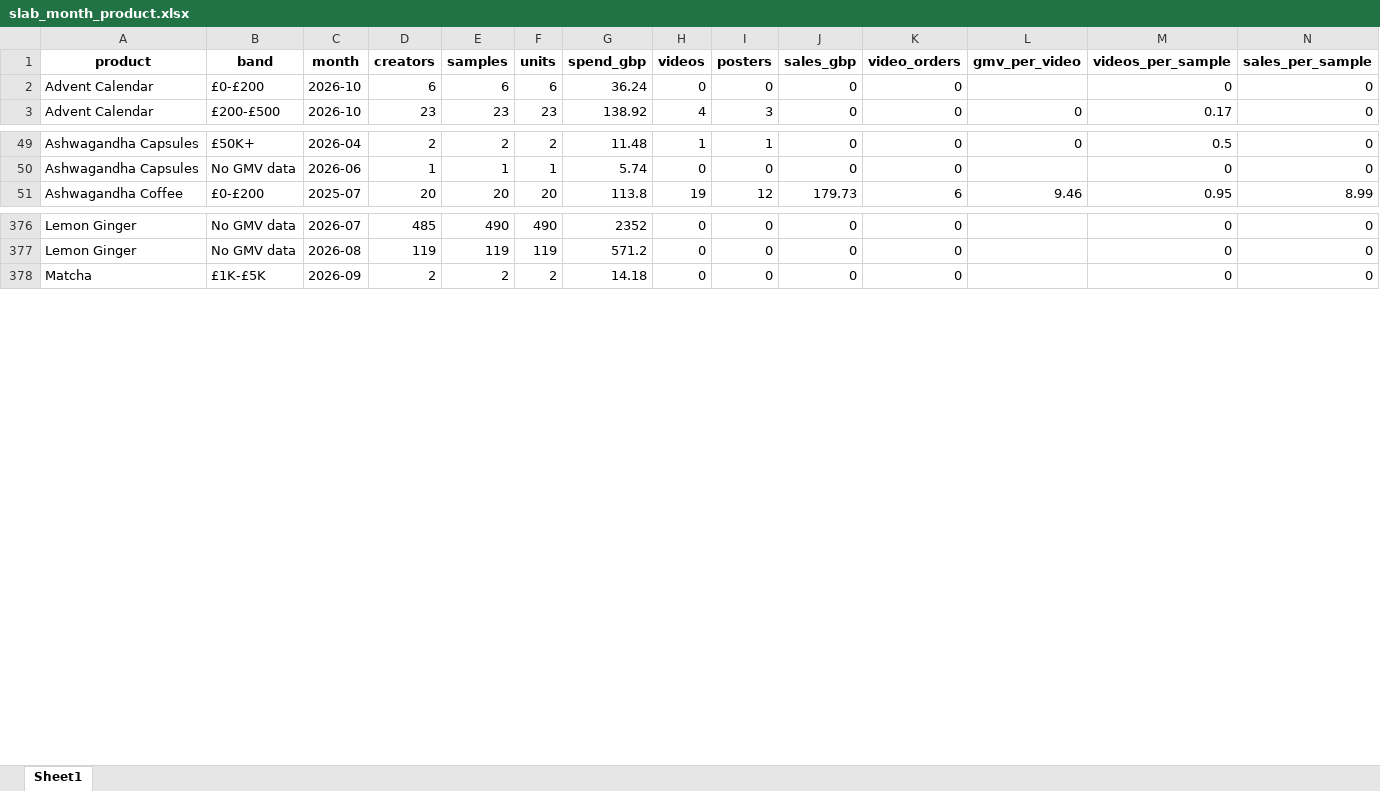
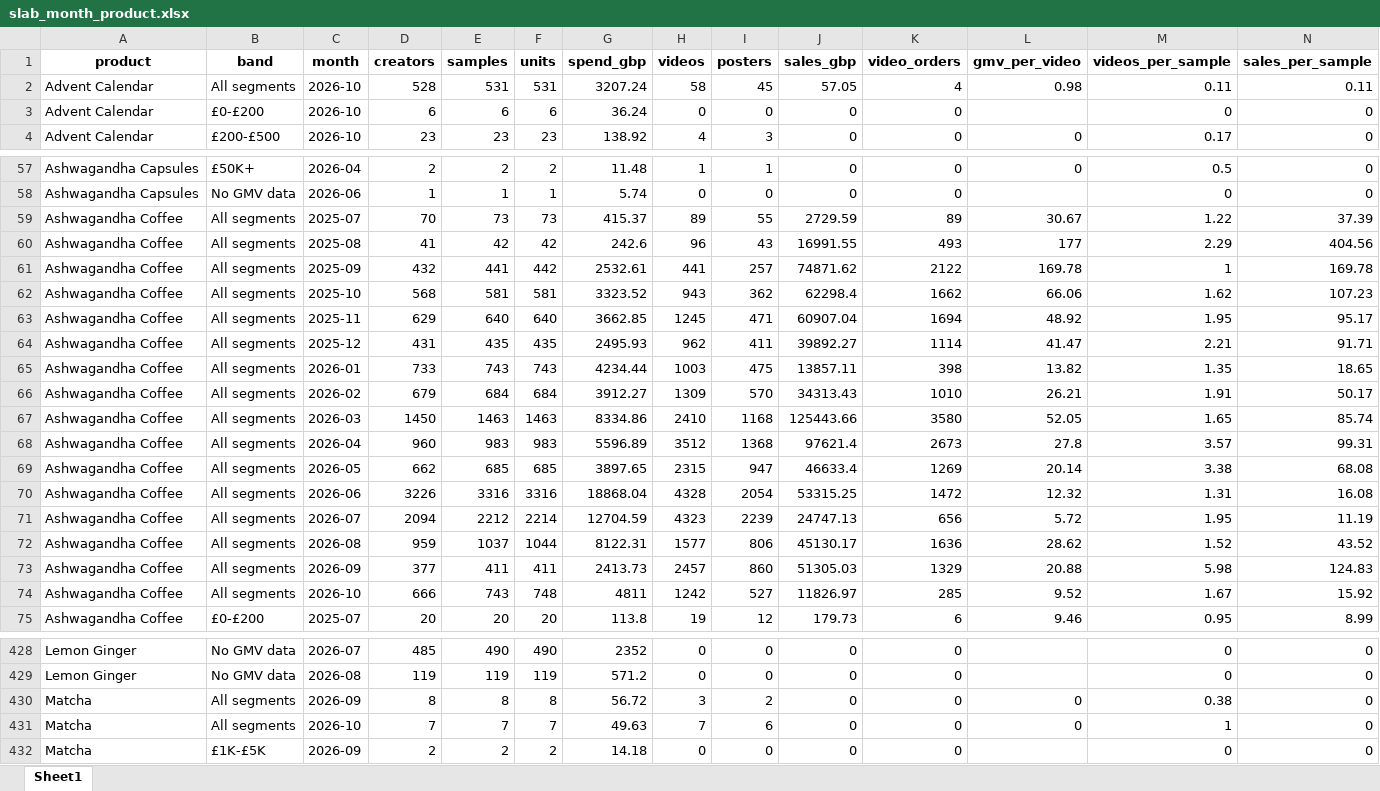
Before and after one commit to aviralgarg-commits/vahdam-sampling-dashboard, an Excel workbook: slab_month_product.xlsx, sheet Sheet1, drawn as a sheet; only a part is shown, gaps mark what is left out; values as stored, in another font and other column widths than the file's, no borders; rows hold the shown columns only; the diff covers the shown part only; the diff names each change by its address in the sheet, - before the commit and + after, or states it on an @@ line.

```diff
--- a/slab_month_product.xlsx (sheet Sheet1)
+++ b/slab_month_product.xlsx (sheet Sheet1)
+row 2: Advent Calendar | All segments | 2026-10 | 528 | 531 | 531 | 3207.24 | 58 | 45 | 57.05 | 4 | 0.98 | 0.11 | 0.11
+row 59: Ashwagandha Coffee | All segments | 2025-07 | 70 | 73 | 73 | 415.37 | 89 | 55 | 2729.59 | 89 | 30.67 | 1.22 | 37.39
+row 60: Ashwagandha Coffee | All segments | 2025-08 | 41 | 42 | 42 | 242.6 | 96 | 43 | 16991.55 | 493 | 177 | 2.29 | 404.56
+row 61: Ashwagandha Coffee | All segments | 2025-09 | 432 | 441 | 442 | 2532.61 | 441 | 257 | 74871.62 | 2122 | 169.78 | 1 | 169.78
+row 62: Ashwagandha Coffee | All segments | 2025-10 | 568 | 581 | 581 | 3323.52 | 943 | 362 | 62298.4 | 1662 | 66.06 | 1.62 | 107.23
+row 63: Ashwagandha Coffee | All segments | 2025-11 | 629 | 640 | 640 | 3662.85 | 1245 | 471 | 60907.04 | 1694 | 48.92 | 1.95 | 95.17
+row 64: Ashwagandha Coffee | All segments | 2025-12 | 431 | 435 | 435 | 2495.93 | 962 | 411 | 39892.27 | 1114 | 41.47 | 2.21 | 91.71
+row 65: Ashwagandha Coffee | All segments | 2026-01 | 733 | 743 | 743 | 4234.44 | 1003 | 475 | 13857.11 | 398 | 13.82 | 1.35 | 18.65
+row 66: Ashwagandha Coffee | All segments | 2026-02 | 679 | 684 | 684 | 3912.27 | 1309 | 570 | 34313.43 | 1010 | 26.21 | 1.91 | 50.17
+row 67: Ashwagandha Coffee | All segments | 2026-03 | 1450 | 1463 | 1463 | 8334.86 | 2410 | 1168 | 125443.66 | 3580 | 52.05 | 1.65 | 85.74
+row 68: Ashwagandha Coffee | All segments | 2026-04 | 960 | 983 | 983 | 5596.89 | 3512 | 1368 | 97621.4 | 2673 | 27.8 | 3.57 | 99.31
+row 69: Ashwagandha Coffee | All segments | 2026-05 | 662 | 685 | 685 | 3897.65 | 2315 | 947 | 46633.4 | 1269 | 20.14 | 3.38 | 68.08
+row 70: Ashwagandha Coffee | All segments | 2026-06 | 3226 | 3316 | 3316 | 18868.04 | 4328 | 2054 | 53315.25 | 1472 | 12.32 | 1.31 | 16.08
+row 71: Ashwagandha Coffee | All segments | 2026-07 | 2094 | 2212 | 2214 | 12704.59 | 4323 | 2239 | 24747.13 | 656 | 5.72 | 1.95 | 11.19
+row 72: Ashwagandha Coffee | All segments | 2026-08 | 959 | 1037 | 1044 | 8122.31 | 1577 | 806 | 45130.17 | 1636 | 28.62 | 1.52 | 43.52
+row 73: Ashwagandha Coffee | All segments | 2026-09 | 377 | 411 | 411 | 2413.73 | 2457 | 860 | 51305.03 | 1329 | 20.88 | 5.98 | 124.83
+row 74: Ashwagandha Coffee | All segments | 2026-10 | 666 | 743 | 748 | 4811 | 1242 | 527 | 11826.97 | 285 | 9.52 | 1.67 | 15.92
+row 430: Matcha | All segments | 2026-09 | 8 | 8 | 8 | 56.72 | 3 | 2 | 0 | 0 | 0 | 0.38 | 0
+row 431: Matcha | All segments | 2026-10 | 7 | 7 | 7 | 49.63 | 7 | 6 | 0 | 0 | 0 | 1 | 0
```
Also changed, not shown: 73 added rows elsewhere in this sheet, chase_list.xlsx, daily_ethnicity_mix.xlsx, 16 other files.
